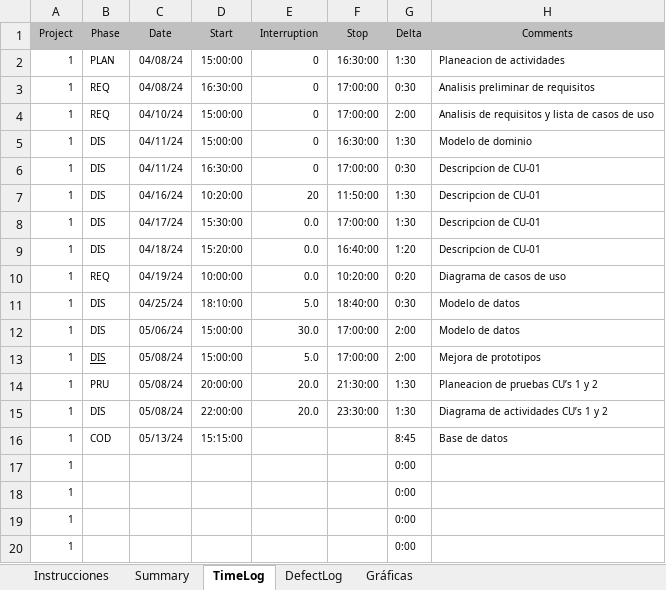
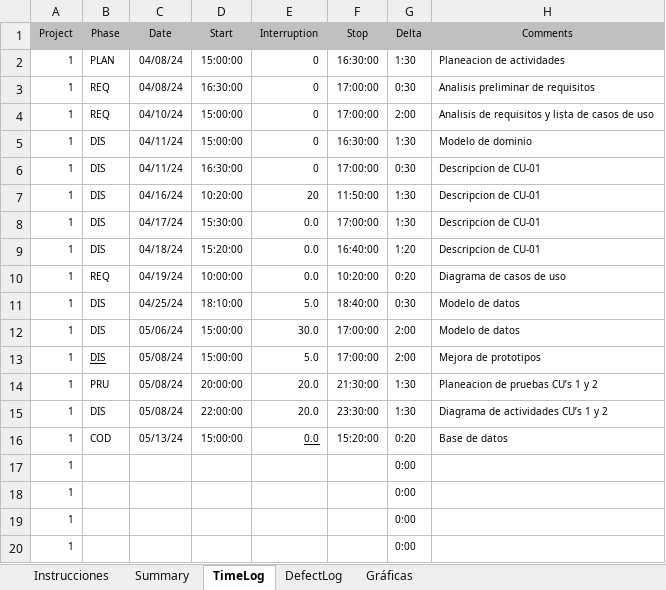
Before and after one commit to Guashasha/inmobiliaria-procesos, an Excel workbook: PSPDavid.xlsm, sheet TimeLog, drawn as a sheet; values as stored, in another font and other column widths than the file's, no borders; the diff names each change by its address in the sheet, - before the commit and + after, or states it on an @@ line.

```diff
--- a/PSPDavid.xlsm (sheet TimeLog)
+++ b/PSPDavid.xlsm (sheet TimeLog)
-D16 (Start): 15:15:00
+D16 (Start): 15:00:00
-E16 (Interruption): (empty)
+E16 (Interruption): 0.0
-F16 (Stop): (empty)
+F16 (Stop): 15:20:00
-G16 (Delta): 8:45
+G16 (Delta): 0:20
```
Also changed, not shown: 2 other files.
